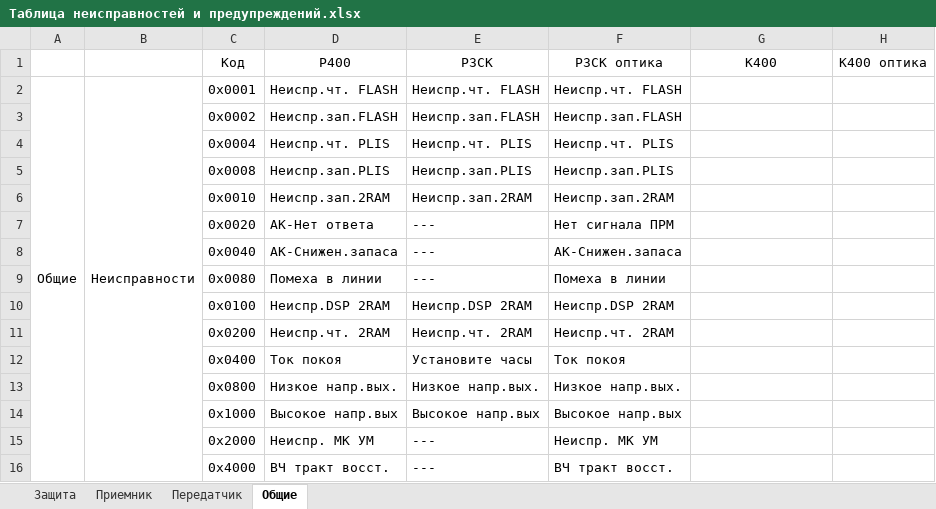
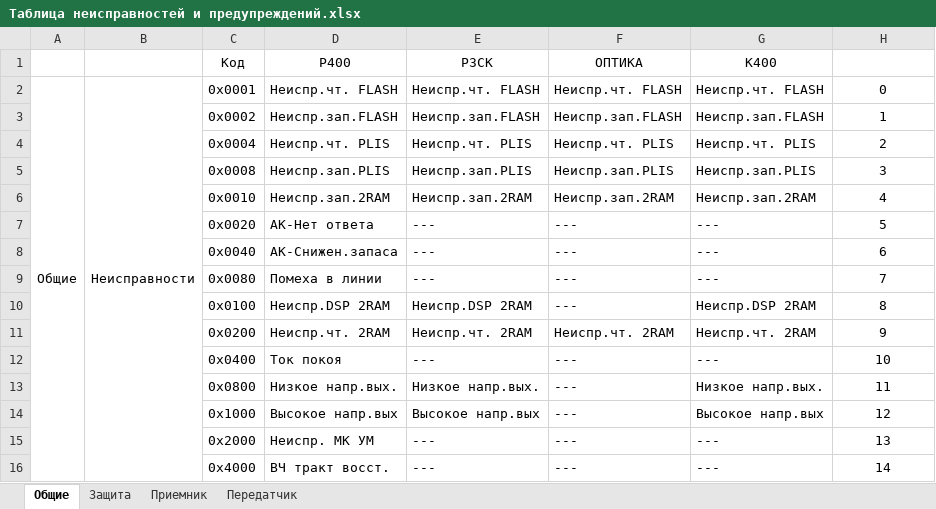
Before and after one commit to BerZerKku/AVR_PIg, an Excel workbook: other/Таблица неисправностей и предупреждений.xlsx, sheet Общие, drawn as a sheet; only a part is shown; values as stored, in another font and other column widths than the file's, no borders; removed rows and columns are numbered as before the commit, all else as after; the diff covers the shown part only; the diff names each change by its address in the sheet, - before the commit and + after, or states it on an @@ line.

Commit message:
Добавлена "таблица параметров" для всех устройств (за исключением оптики). Приведена в порядок таблица "неисправностей и предупреждений". С учетом которых подправлены файлы программы.
Signed-off-by: bear <bear@prosoftsystems.ru>

```diff
--- a/other/Таблица неисправностей и предупреждений.xlsx (sheet Общие)
+++ b/other/Таблица неисправностей и предупреждений.xlsx (sheet Общие)
@@ sheet tab order changed: Общие | Защита | Приемник | Передатчик @@
-F1: РЗСК оптика
+F1: ОПТИКА
-H1: К400 оптика
+H1: (empty)
-G2 (К400): (empty)
+G2 (К400): Неиспр.чт. FLASH
-H2: (empty)
+H2: 0
-G3 (К400): (empty)
+G3 (К400): Неиспр.зап.FLASH
-H3: (empty)
+H3: 1
-G4 (К400): (empty)
+G4 (К400): Неиспр.чт. PLIS
-H4: (empty)
+H4: 2
-G5 (К400): (empty)
+G5 (К400): Неиспр.зап.PLIS
-H5: (empty)
+H5: 3
-G6 (К400): (empty)
+G6 (К400): Неиспр.зап.2RAM
-H6: (empty)
+H6: 4
-F7 (ОПТИКА): Нет сигнала ПРМ
+F7 (ОПТИКА): ---
-G7:G9 (К400): (empty)
+G7:G9 (К400): ---
-H7: (empty)
+H7: 5
-F8 (ОПТИКА): АК-Снижен.запаса
+F8 (ОПТИКА): ---
-H8: (empty)
+H8: 6
-F9 (ОПТИКА): Помеха в линии
+F9 (ОПТИКА): ---
-H9: (empty)
+H9: 7
-F10 (ОПТИКА): Неиспр.DSP 2RAM
+F10 (ОПТИКА): ---
-G10 (К400): (empty)
+G10 (К400): Неиспр.DSP 2RAM
-H10: (empty)
+H10: 8
-G11 (К400): (empty)
+G11 (К400): Неиспр.чт. 2RAM
-H11: (empty)
+H11: 9
-row 12:  |  | 0х0400 | Ток покоя | Установите часы | Ток покоя
-row 13:  |  | 0х0800 | Низкое напр.вых. | Низкое напр.вых. | Низкое напр.вых.
-row 14:  |  | 0х1000 | Высокое напр.вых | Высокое напр.вых | Высокое напр.вых
-row 15:  |  | 0х2000 | Неиспр. МК УМ | --- | Неиспр. МК УМ
-row 16:  |  | 0х4000 | ВЧ тракт восст. | --- | ВЧ тракт восст.
+row 12:  |  | 0х0400 | Ток покоя | --- | --- | --- | 10
+row 13:  |  | 0х0800 | Низкое напр.вых. | Низкое напр.вых. | --- | Низкое напр.вых. | 11
+row 14:  |  | 0х1000 | Высокое напр.вых | Высокое напр.вых | --- | Высокое напр.вых | 12
+row 15:  |  | 0х2000 | Неиспр. МК УМ | --- | --- | --- | 13
+row 16:  |  | 0х4000 | ВЧ тракт восст. | --- | --- | --- | 14
```
Also changed, not shown: 40 edited cells elsewhere in this sheet, sheet Приемник, sheet Защита, sheet Передатчик, 5 other files.
